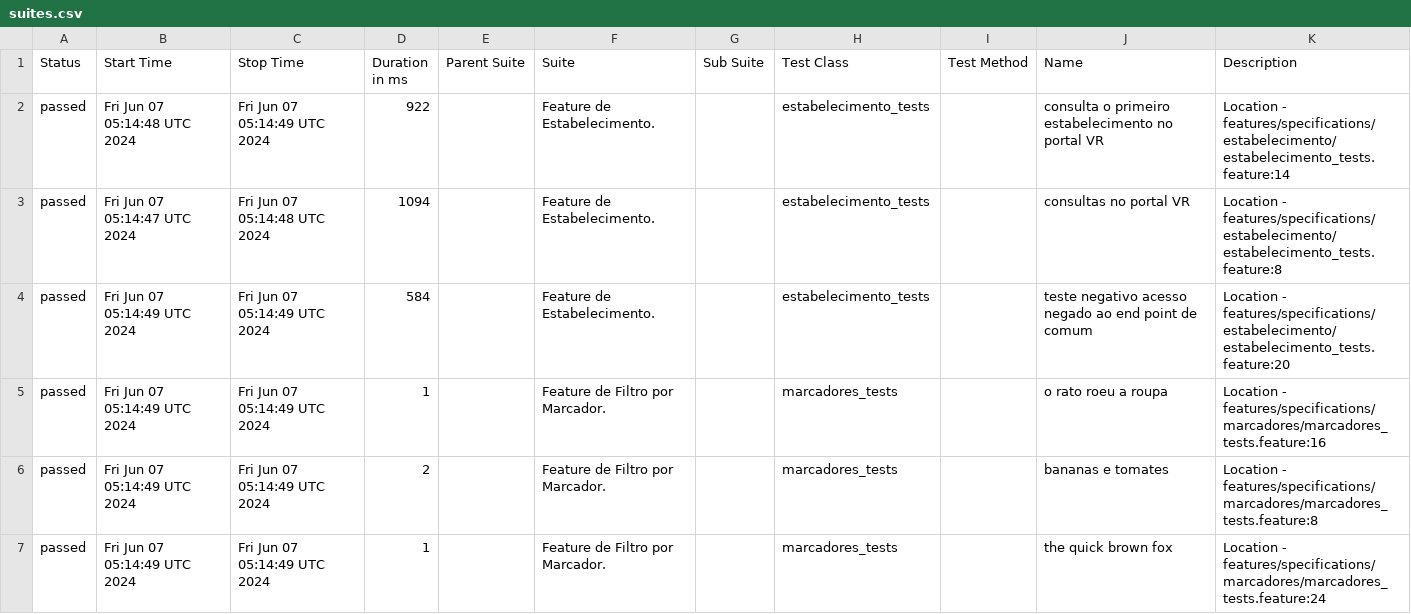
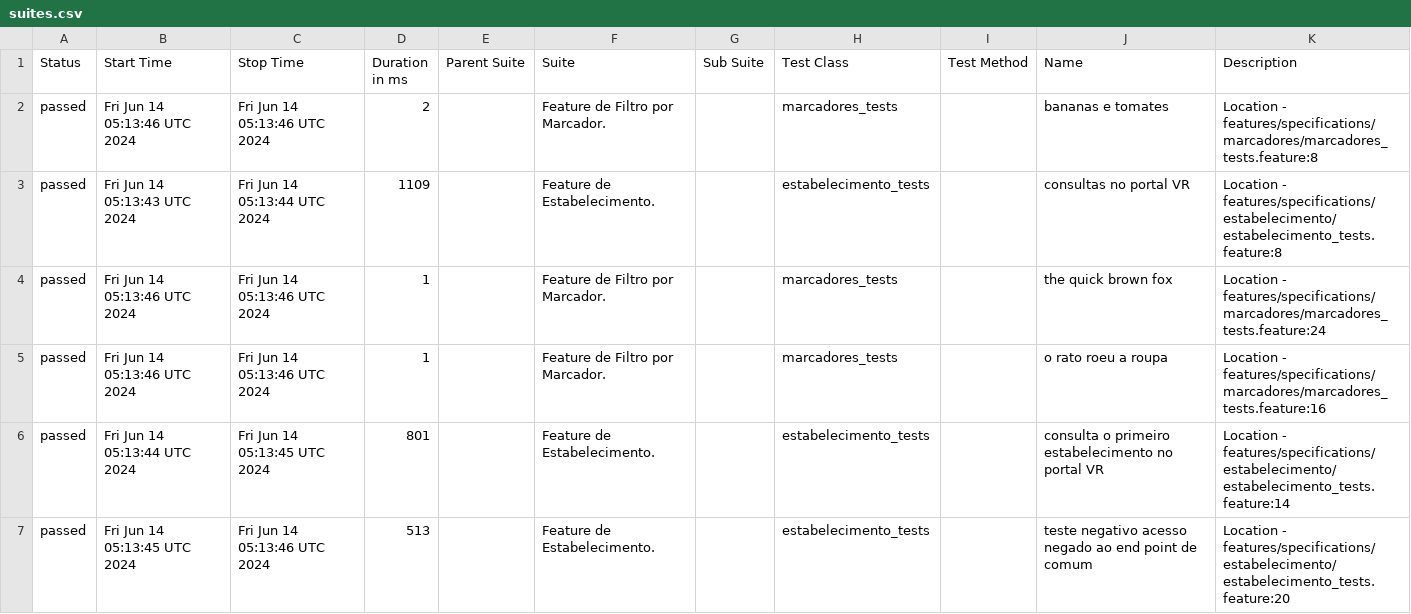
Before and after one commit to reinaldorossetti/cucumber_ruby_httparty, a CSV file: allure-report/data/suites.csv, drawn as a sheet.

```diff
--- a/allure-report/data/suites.csv
+++ b/allure-report/data/suites.csv
@@ -1,7 +1,7 @@
 "Status","Start Time","Stop Time","Duration in ms","Parent Suite","Suite","Sub Suite","Test Class","Test Method","Name","Description"
-"passed","Fri Jun 07 05:14:48 UTC 2024","Fri Jun 07 05:14:49 UTC 2024","922","","Feature de Estabelecimento.","","estabelecimento_tests","","consulta o primeiro estabelecimento no portal VR","Location - features/specifications/estabelecimento/estabelecimento_tests.feature:14"
-"passed","Fri Jun 07 05:14:47 UTC 2024","Fri Jun 07 05:14:48 UTC 2024","1094","","Feature de Estabelecimento.","","estabelecimento_tests","","consultas no portal VR","Location - features/specifications/estabelecimento/estabelecimento_tests.feature:8"
-"passed","Fri Jun 07 05:14:49 UTC 2024","Fri Jun 07 05:14:49 UTC 2024","584","","Feature de Estabelecimento.","","estabelecimento_tests","","teste negativo acesso negado ao end point de comum","Location - features/specifications/estabelecimento/estabelecimento_tests.feature:20"
-"passed","Fri Jun 07 05:14:49 UTC 2024","Fri Jun 07 05:14:49 UTC 2024","1","","Feature de Filtro por Marcador.","","marcadores_tests","","o rato roeu a roupa","Location - features/specifications/marcadores/marcadores_tests.feature:16"
-"passed","Fri Jun 07 05:14:49 UTC 2024","Fri Jun 07 05:14:49 UTC 2024","2","","Feature de Filtro por Marcador.","","marcadores_tests","","bananas e tomates","Location - features/specifications/marcadores/marcadores_tests.feature:8"
-"passed","Fri Jun 07 05:14:49 UTC 2024","Fri Jun 07 05:14:49 UTC 2024","1","","Feature de Filtro por Marcador.","","marcadores_tests","","the quick brown fox","Location - features/specifications/marcadores/marcadores_tests.feature:24"
+"passed","Fri Jun 14 05:13:46 UTC 2024","Fri Jun 14 05:13:46 UTC 2024","2","","Feature de Filtro por Marcador.","","marcadores_tests","","bananas e tomates","Location - features/specifications/marcadores/marcadores_tests.feature:8"
+"passed","Fri Jun 14 05:13:43 UTC 2024","Fri Jun 14 05:13:44 UTC 2024","1109","","Feature de Estabelecimento.","","estabelecimento_tests","","consultas no portal VR","Location - features/specifications/estabelecimento/estabelecimento_tests.feature:8"
+"passed","Fri Jun 14 05:13:46 UTC 2024","Fri Jun 14 05:13:46 UTC 2024","1","","Feature de Filtro por Marcador.","","marcadores_tests","","the quick brown fox","Location - features/specifications/marcadores/marcadores_tests.feature:24"
+"passed","Fri Jun 14 05:13:46 UTC 2024","Fri Jun 14 05:13:46 UTC 2024","1","","Feature de Filtro por Marcador.","","marcadores_tests","","o rato roeu a roupa","Location - features/specifications/marcadores/marcadores_tests.feature:16"
+"passed","Fri Jun 14 05:13:44 UTC 2024","Fri Jun 14 05:13:45 UTC 2024","801","","Feature de Estabelecimento.","","estabelecimento_tests","","consulta o primeiro estabelecimento no portal VR","Location - features/specifications/estabelecimento/estabelecimento_tests.feature:14"
+"passed","Fri Jun 14 05:13:45 UTC 2024","Fri Jun 14 05:13:46 UTC 2024","513","","Feature de Estabelecimento.","","estabelecimento_tests","","teste negativo acesso negado ao end point de comum","Location - features/specifications/estabelecimento/estabelecimento_tests.feature:20"
```
Also changed, not shown: allure-report/data/behaviors.csv, 32 other files.
